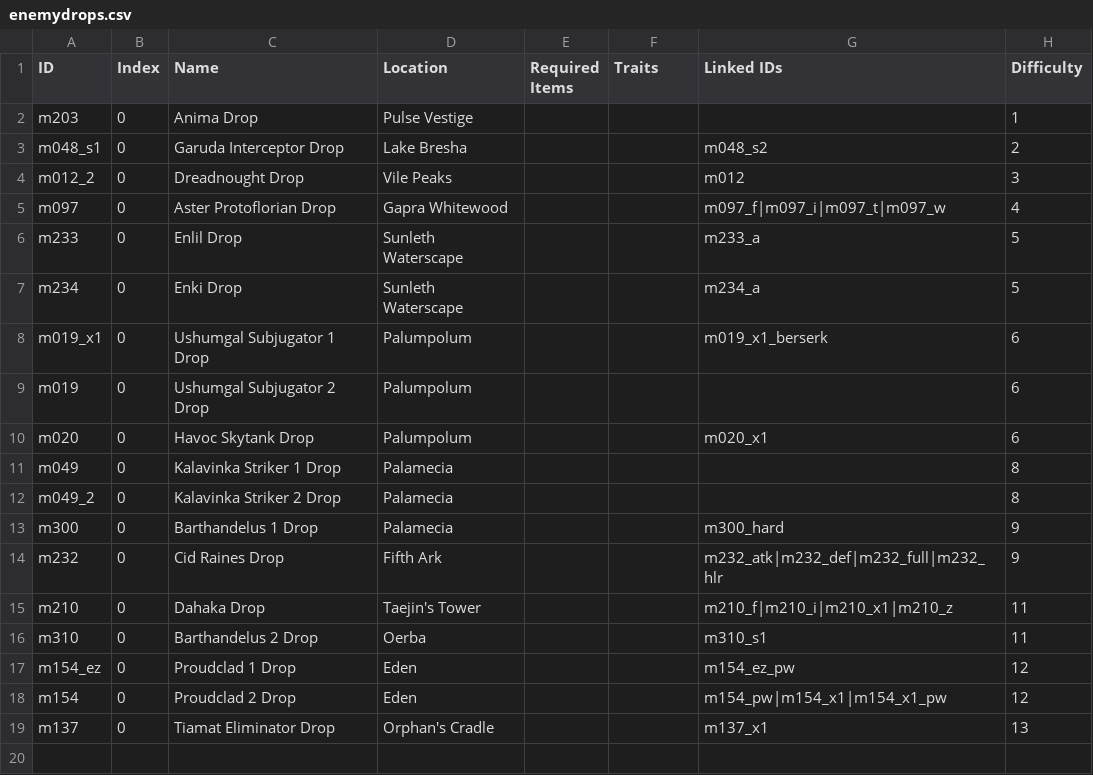
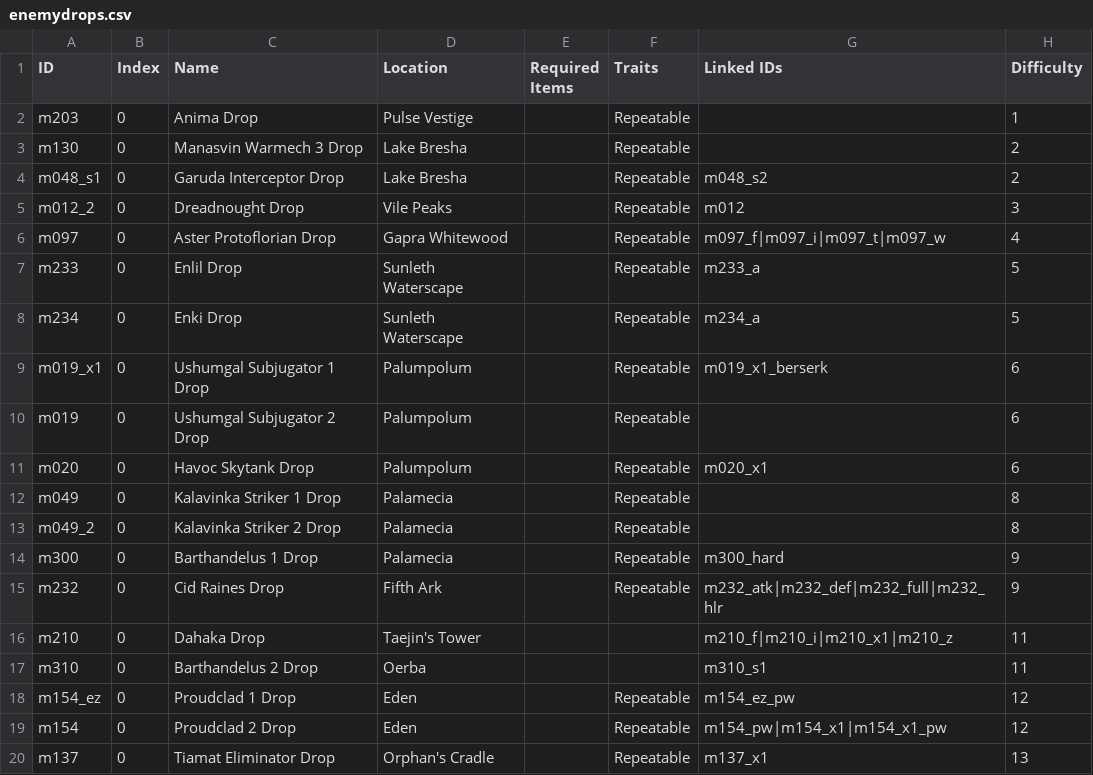
Before and after one commit to Bartz24/FFModdingWPF, a CSV file: FF13Rando/bin/data/enemydrops.csv, drawn as a sheet.

Commit message:
0.7.1 FF13 rando

```diff
--- a/FF13Rando/bin/data/enemydrops.csv
+++ b/FF13Rando/bin/data/enemydrops.csv
@@ -1,19 +1,20 @@
 ID,Index,Name,Location,Required Items,Traits,Linked IDs,Difficulty
-m203,0,Anima Drop,Pulse Vestige,,,,1
-m048_s1,0,Garuda Interceptor Drop,Lake Bresha,,,m048_s2,2
-m012_2,0,Dreadnought Drop,Vile Peaks,,,m012,3
-m097,0,Aster Protoflorian Drop,Gapra Whitewood,,,m097_f|m097_i|m097_t|m097_w,4
-m233,0,Enlil Drop,Sunleth Waterscape,,,m233_a,5
-m234,0,Enki Drop,Sunleth Waterscape,,,m234_a,5
-m019_x1,0,Ushumgal Subjugator 1 Drop,Palumpolum,,,m019_x1_berserk,6
-m019,0,Ushumgal Subjugator 2 Drop,Palumpolum,,,,6
-m020,0,Havoc Skytank Drop,Palumpolum,,,m020_x1,6
-m049,0,Kalavinka Striker 1 Drop,Palamecia,,,,8
-m049_2,0,Kalavinka Striker 2 Drop,Palamecia,,,,8
-m300,0,Barthandelus 1 Drop,Palamecia,,,m300_hard,9
-m232,0,Cid Raines Drop,Fifth Ark,,,m232_atk|m232_def|m232_full|m232_hlr,9
+m203,0,Anima Drop,Pulse Vestige,,Repeatable,,1
+m130,0,Manasvin Warmech 3 Drop,Lake Bresha,,Repeatable,,2
+m048_s1,0,Garuda Interceptor Drop,Lake Bresha,,Repeatable,m048_s2,2
+m012_2,0,Dreadnought Drop,Vile Peaks,,Repeatable,m012,3
+m097,0,Aster Protoflorian Drop,Gapra Whitewood,,Repeatable,m097_f|m097_i|m097_t|m097_w,4
+m233,0,Enlil Drop,Sunleth Waterscape,,Repeatable,m233_a,5
+m234,0,Enki Drop,Sunleth Waterscape,,Repeatable,m234_a,5
+m019_x1,0,Ushumgal Subjugator 1 Drop,Palumpolum,,Repeatable,m019_x1_berserk,6
+m019,0,Ushumgal Subjugator 2 Drop,Palumpolum,,Repeatable,,6
+m020,0,Havoc Skytank Drop,Palumpolum,,Repeatable,m020_x1,6
+m049,0,Kalavinka Striker 1 Drop,Palamecia,,Repeatable,,8
+m049_2,0,Kalavinka Striker 2 Drop,Palamecia,,Repeatable,,8
+m300,0,Barthandelus 1 Drop,Palamecia,,Repeatable,m300_hard,9
+m232,0,Cid Raines Drop,Fifth Ark,,Repeatable,m232_atk|m232_def|m232_full|m232_hlr,9
 m210,0,Dahaka Drop,Taejin's Tower,,,m210_f|m210_i|m210_x1|m210_z,11
 m310,0,Barthandelus 2 Drop,Oerba,,,m310_s1,11
-m154_ez,0,Proudclad 1 Drop,Eden,,,m154_ez_pw,12
-m154,0,Proudclad 2 Drop,Eden,,,m154_pw|m154_x1|m154_x1_pw,12
-m137,0,Tiamat Eliminator Drop,Orphan's Cradle,,,m137_x1,13
+m154_ez,0,Proudclad 1 Drop,Eden,,Repeatable,m154_ez_pw,12
+m154,0,Proudclad 2 Drop,Eden,,Repeatable,m154_pw|m154_x1|m154_x1_pw,12
+m137,0,Tiamat Eliminator Drop,Orphan's Cradle,,Repeatable,m137_x1,13
```
Also changed, not shown: FF13Rando/bin/data/battledrops.csv, FF13Rando/bin/data/treasures.csv, 32 other files.
